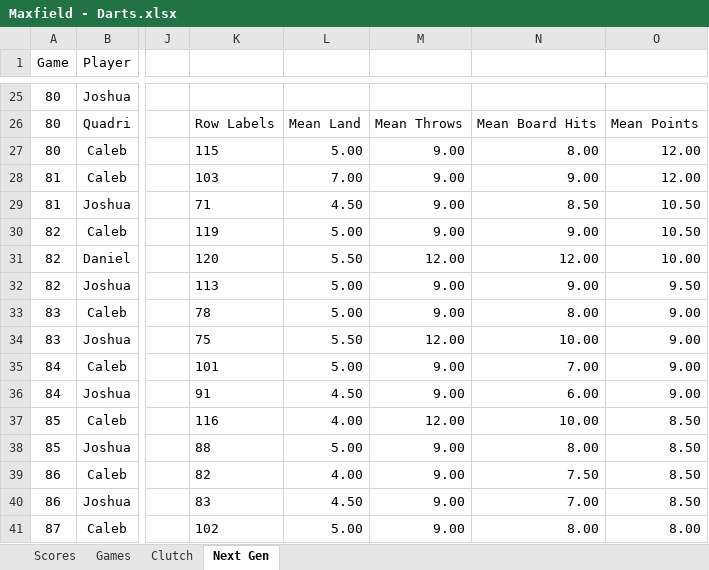
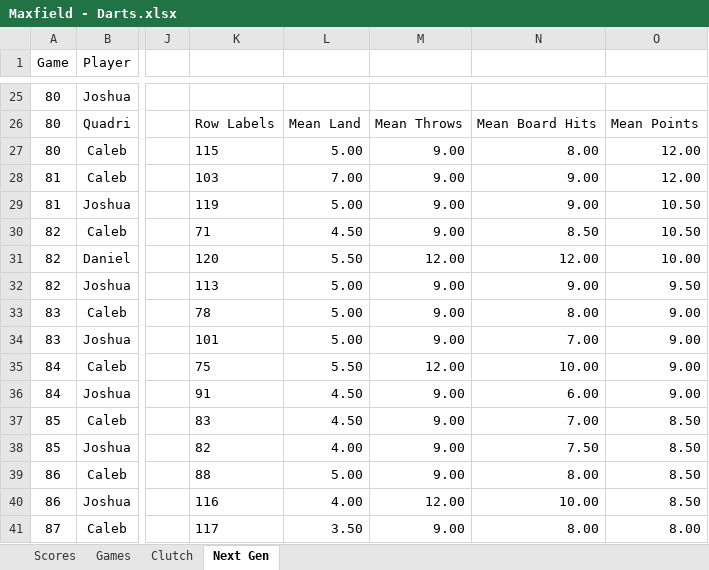
Before and after one commit to CalebSkinner1/DartsAnalysis, an Excel workbook: Maxfield - Darts.xlsx, sheet Next Gen, drawn as a sheet; only a part is shown, gaps mark what is left out; values as stored, in another font and other column widths than the file's, no borders; charts and pictures and table styles not drawn; the diff covers the shown part only; the diff names each change by its address in the sheet, - before the commit and + after, or states it on an @@ line.

Commit message:
Update Maxfield - Darts.xlsx

```diff
--- a/Maxfield - Darts.xlsx (sheet Next Gen)
+++ b/Maxfield - Darts.xlsx (sheet Next Gen)
-K29: 71
+K29: 119
-L29: 4.50
+L29: 5.00
-N29: 8.50
+N29: 9.00
-K30: 119
+K30: 71
-L30: 5.00
+L30: 4.50
-N30: 9.00
+N30: 8.50
-K34: 75
+K34: 101
-L34: 5.50
+L34: 5.00
-M34: 12.00
+M34: 9.00
-N34: 10.00
+N34: 7.00
-K35: 101
+K35: 75
-L35: 5.00
+L35: 5.50
-M35: 9.00
+M35: 12.00
-N35: 7.00
+N35: 10.00
-K37: 116
+K37: 83
-L37: 4.00
+L37: 4.50
-M37: 12.00
+M37: 9.00
-N37: 10.00
+N37: 7.00
-K38: 88
+K38: 82
-L38: 5.00
+L38: 4.00
-N38: 8.00
+N38: 7.50
-K39: 82
+K39: 88
-L39: 4.00
+L39: 5.00
-N39: 7.50
+N39: 8.00
-K40: 83
+K40: 116
-L40: 4.50
+L40: 4.00
-M40: 9.00
+M40: 12.00
-N40: 7.00
+N40: 10.00
-K41: 102
+K41: 117
-L41: 5.00
+L41: 3.50
```
Also changed, not shown: 4 added rows and 115 edited cells elsewhere in this sheet, sheet Scores, sheet Clutch, sheet Games, formulas that keep their value, charts or pictures.
